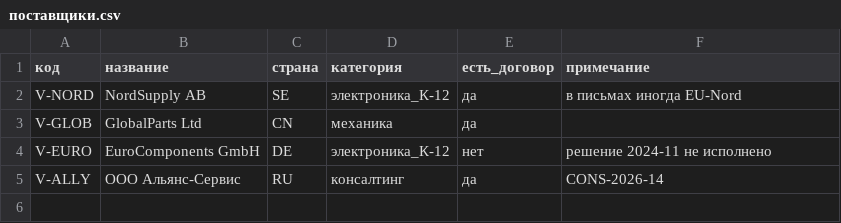
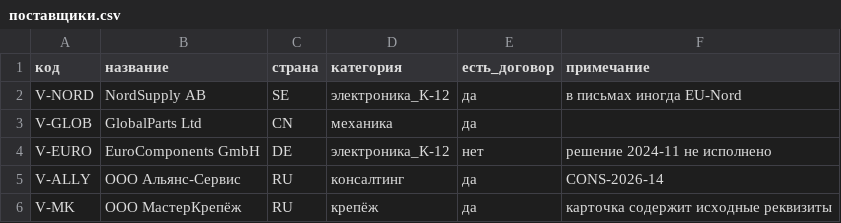
Before and after one commit to cursorstudent-course/company, a CSV file: 04-Таблицы/поставщики.csv, drawn as a sheet; the diff names each change by its address in the sheet, - before the commit and + after, or states it on an @@ line.

```diff
--- a/04-Таблицы/поставщики.csv
+++ b/04-Таблицы/поставщики.csv
+row 6: V-MK | ООО МастерКрепёж | RU | крепёж | да | карточка содержит исходные реквизиты
```
Also changed, not shown: 04-Таблицы/договоры.csv, 04-Таблицы/реестр_платежей.csv, 39 other files.
